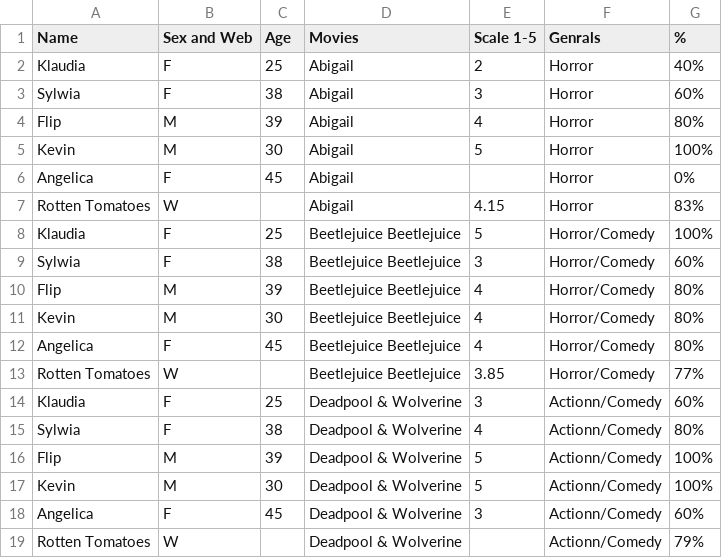
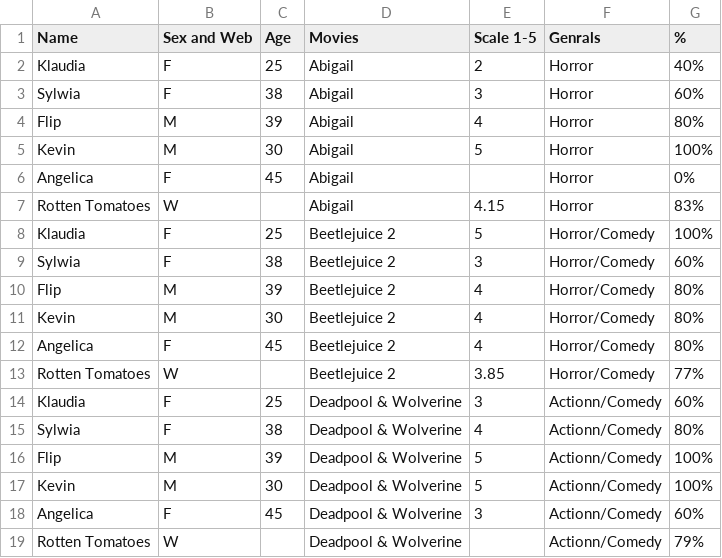
Before and after one commit to ZanetaP02/DATA-607, a CSV file: Movie Rating.csv, drawn as a sheet; only a part is shown.

Commit message:
Update Movie Rating.csv

```diff
--- a/Movie Rating.csv
+++ b/Movie Rating.csv
@@ -7,8 +7,8 @@ Angelica,F,45,Abigail,,Horror,0%,
 Rotten Tomatoes,W,,Abigail,4.15,Horror,83%,
-Klaudia,F,25,Beetlejuice Beetlejuice,5,Horror/Comedy,100%,
-Sylwia,F,38,Beetlejuice Beetlejuice,3,Horror/Comedy,60%,
-Flip,M,39,Beetlejuice Beetlejuice,4,Horror/Comedy,80%,
-Kevin,M,30,Beetlejuice Beetlejuice,4,Horror/Comedy,80%,
-Angelica,F,45,Beetlejuice Beetlejuice,4,Horror/Comedy,80%,
-Rotten Tomatoes,W,,Beetlejuice Beetlejuice,3.85,Horror/Comedy,77%,
+Klaudia,F,25,Beetlejuice 2,5,Horror/Comedy,100%,
+Sylwia,F,38,Beetlejuice 2,3,Horror/Comedy,60%,
+Flip,M,39,Beetlejuice 2,4,Horror/Comedy,80%,
+Kevin,M,30,Beetlejuice 2,4,Horror/Comedy,80%,
+Angelica,F,45,Beetlejuice 2,4,Horror/Comedy,80%,
+Rotten Tomatoes,W,,Beetlejuice 2,3.85,Horror/Comedy,77%,
 Klaudia,F,25,Deadpool & Wolverine,3,Actionn/Comedy,60%,
```
